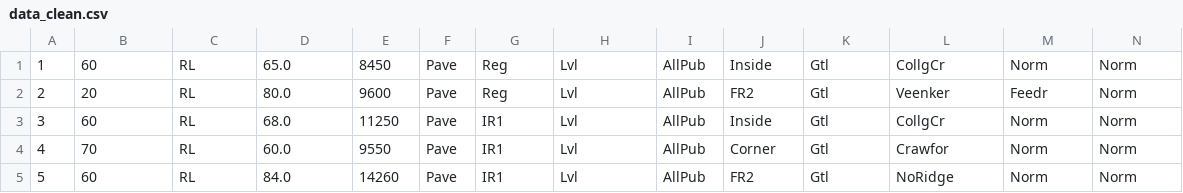
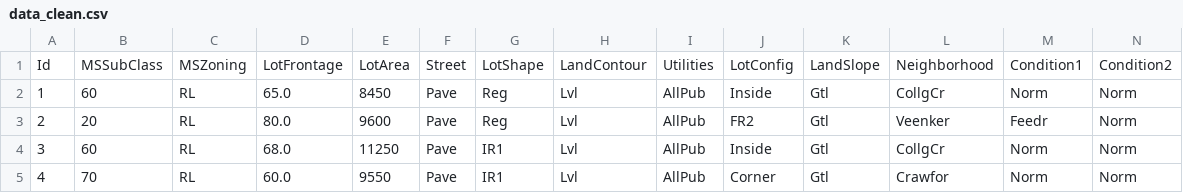
Before and after one commit to OmarAlnimasi/Second_Capstone_Project, a CSV file: data_clean.csv, drawn as a sheet; only a part is shown; the shorter side is filled out with more unchanged rows; rows hold the shown columns only; the diff names each change by its address in the sheet, - before the commit and + after, or states it on an @@ line.

```diff
--- a/data_clean.csv
+++ b/data_clean.csv
+row 1: Id | MSSubClass | MSZoning | LotFrontage | LotArea | Street | LotShape | LandContour | Utilities | LotConfig | LandSlope | Neighborhood | Condition1 | Condition2
```
Also changed, not shown: 3 other files.
